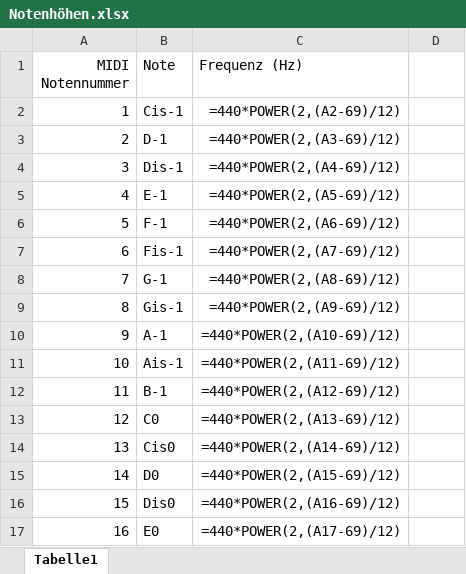
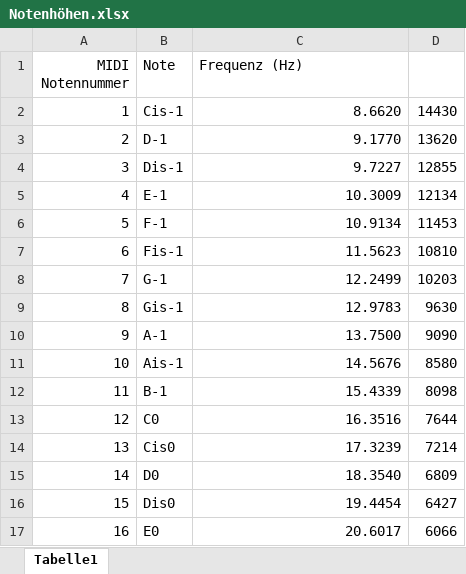
Before and after one commit to EricZeller/RechnerarchitekturBetriebssysteme, an Excel workbook: Lektion 6/music_player/Notenhöhen.xlsx, sheet Tabelle1, drawn as a sheet; only a part is shown; values as stored, in another font and other column widths than the file's, no borders; formulas without a stored value are shown as written; the diff covers the shown part only; the diff names each change by its address in the sheet, - before the commit and + after, or states it on an @@ line.

Commit message:
lektion 6 fix

```diff
--- a/Lektion 6/music_player/Notenhöhen.xlsx (sheet Tabelle1)
+++ b/Lektion 6/music_player/Notenhöhen.xlsx (sheet Tabelle1)
-C2 (Frequenz (Hz)): =440*POWER(2,(A2-69)/12)
+C2 (Frequenz (Hz)): 8.6620
-D2: (empty)
+D2: 14430
-C3 (Frequenz (Hz)): =440*POWER(2,(A3-69)/12)
+C3 (Frequenz (Hz)): 9.1770
-D3: (empty)
+D3: 13620
-C4 (Frequenz (Hz)): =440*POWER(2,(A4-69)/12)
+C4 (Frequenz (Hz)): 9.7227
-D4: (empty)
+D4: 12855
-C5 (Frequenz (Hz)): =440*POWER(2,(A5-69)/12)
+C5 (Frequenz (Hz)): 10.3009
-D5: (empty)
+D5: 12134
-C6 (Frequenz (Hz)): =440*POWER(2,(A6-69)/12)
+C6 (Frequenz (Hz)): 10.9134
-D6: (empty)
+D6: 11453
-C7 (Frequenz (Hz)): =440*POWER(2,(A7-69)/12)
+C7 (Frequenz (Hz)): 11.5623
-D7: (empty)
+D7: 10810
-C8 (Frequenz (Hz)): =440*POWER(2,(A8-69)/12)
+C8 (Frequenz (Hz)): 12.2499
-D8: (empty)
+D8: 10203
-C9 (Frequenz (Hz)): =440*POWER(2,(A9-69)/12)
+C9 (Frequenz (Hz)): 12.9783
-D9: (empty)
+D9: 9630
-C10 (Frequenz (Hz)): =440*POWER(2,(A10-69)/12)
+C10 (Frequenz (Hz)): 13.7500
-D10: (empty)
+D10: 9090
-C11 (Frequenz (Hz)): =440*POWER(2,(A11-69)/12)
+C11 (Frequenz (Hz)): 14.5676
-D11: (empty)
+D11: 8580
-C12 (Frequenz (Hz)): =440*POWER(2,(A12-69)/12)
+C12 (Frequenz (Hz)): 15.4339
-D12: (empty)
+D12: 8098
-C13 (Frequenz (Hz)): =440*POWER(2,(A13-69)/12)
+C13 (Frequenz (Hz)): 16.3516
-D13: (empty)
+D13: 7644
-C14 (Frequenz (Hz)): =440*POWER(2,(A14-69)/12)
+C14 (Frequenz (Hz)): 17.3239
-D14: (empty)
+D14: 7214
-C15 (Frequenz (Hz)): =440*POWER(2,(A15-69)/12)
+C15 (Frequenz (Hz)): 18.3540
-D15: (empty)
+D15: 6809
-C16 (Frequenz (Hz)): =440*POWER(2,(A16-69)/12)
+C16 (Frequenz (Hz)): 19.4454
-D16: (empty)
+D16: 6427
-C17 (Frequenz (Hz)): =440*POWER(2,(A17-69)/12)
+C17 (Frequenz (Hz)): 20.6017
-D17: (empty)
+D17: 6066
```
Also changed, not shown: 222 edited cells elsewhere in this sheet, 5 other files.
